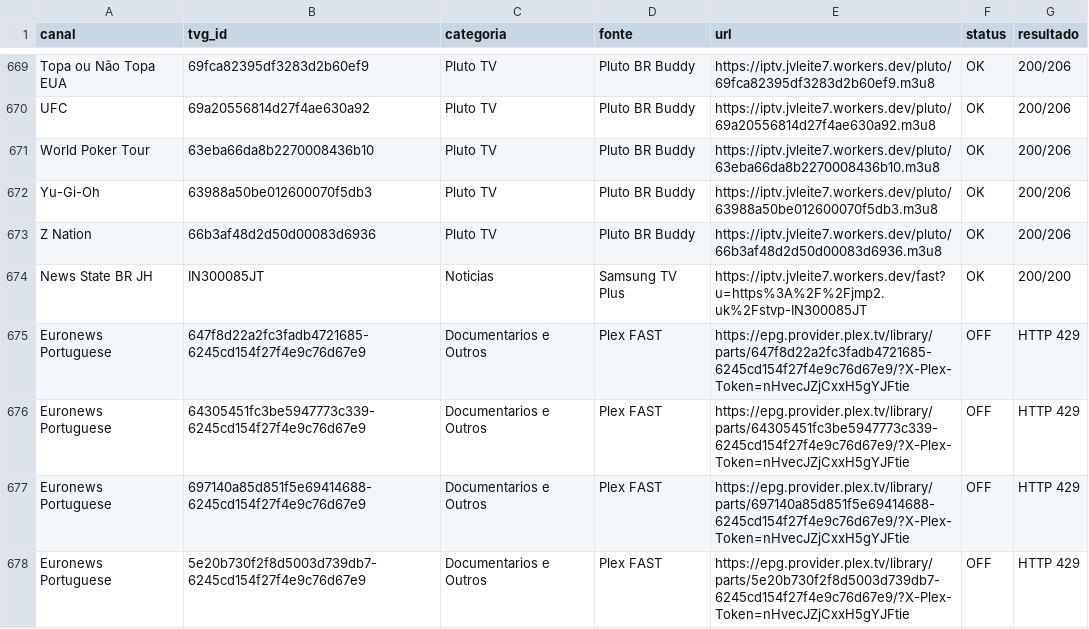
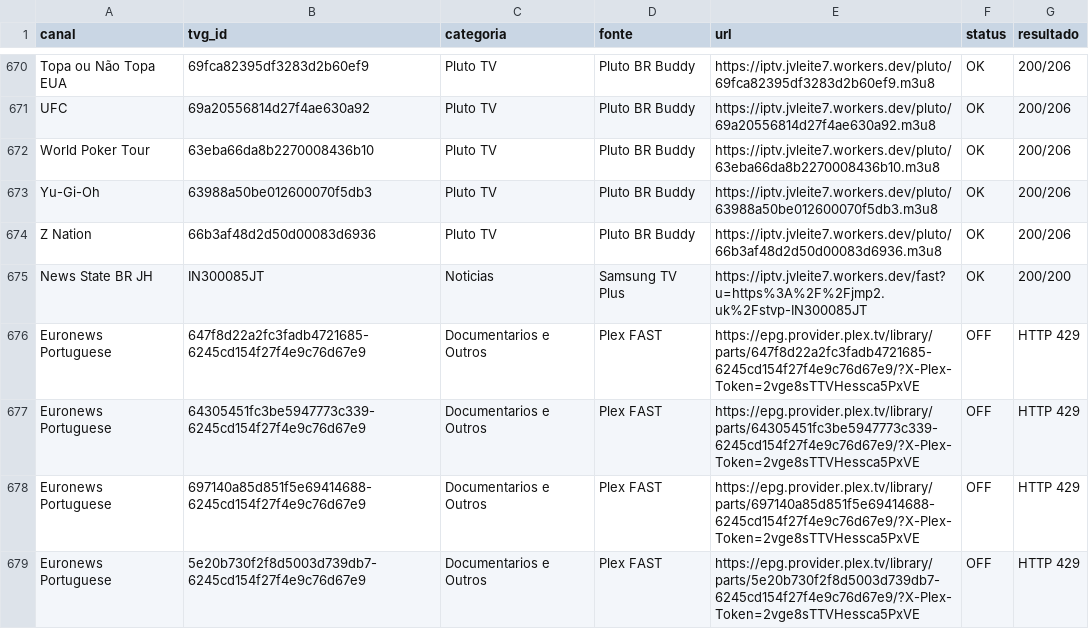
Before and after one commit to feijaum/iptv, a CSV file: candidate-status.csv, drawn as a sheet; only a part is shown, gaps mark what is left out; the diff covers the shown part only.

```diff
--- a/candidate-status.csv
+++ b/candidate-status.csv
@@ -674,5 +675,5 @@ Z Nation,66b3af48d2d50d00083d6936,Pluto TV,Pluto BR Buddy,https://iptv.jvleite7.
 News State BR JH,IN300085JT,Noticias,Samsung TV Plus,https://iptv.jvleite7.workers.dev/fast?u=https%3A%2F%2Fjmp2.uk%2Fstvp-IN300085JT,OK,200/200
-Euronews Portuguese,647f8d22a2fc3fadb4721685-6245cd154f27f4e9c76d67e9,Documentarios e Outros,Plex FAST,https://epg.provider.plex.tv/library/parts/647f8d22a2fc3fadb4721685-6245cd154f27f4e9c76d67e9/?X-Plex-Token=nHvecJZjCxxH5gYJFtie,OFF,HTTP 429
-Euronews Portuguese,64305451fc3be5947773c339-6245cd154f27f4e9c76d67e9,Documentarios e Outros,Plex FAST,https://epg.provider.plex.tv/library/parts/64305451fc3be5947773c339-6245cd154f27f4e9c76d67e9/?X-Plex-Token=nHvecJZjCxxH5gYJFtie,OFF,HTTP 429
-Euronews Portuguese,697140a85d851f5e69414688-6245cd154f27f4e9c76d67e9,Documentarios e Outros,Plex FAST,https://epg.provider.plex.tv/library/parts/697140a85d851f5e69414688-6245cd154f27f4e9c76d67e9/?X-Plex-Token=nHvecJZjCxxH5gYJFtie,OFF,HTTP 429
-Euronews Portuguese,5e20b730f2f8d5003d739db7-6245cd154f27f4e9c76d67e9,Documentarios e Outros,Plex FAST,https://epg.provider.plex.tv/library/parts/5e20b730f2f8d5003d739db7-6245cd154f27f4e9c76d67e9/?X-Plex-Token=nHvecJZjCxxH5gYJFtie,OFF,HTTP 429
+Euronews Portuguese,647f8d22a2fc3fadb4721685-6245cd154f27f4e9c76d67e9,Documentarios e Outros,Plex FAST,https://epg.provider.plex.tv/library/parts/647f8d22a2fc3fadb4721685-6245cd154f27f4e9c76d67e9/?X-Plex-Token=2vge8sTTVHessca5PxVE,OFF,HTTP 429
+Euronews Portuguese,64305451fc3be5947773c339-6245cd154f27f4e9c76d67e9,Documentarios e Outros,Plex FAST,https://epg.provider.plex.tv/library/parts/64305451fc3be5947773c339-6245cd154f27f4e9c76d67e9/?X-Plex-Token=2vge8sTTVHessca5PxVE,OFF,HTTP 429
+Euronews Portuguese,697140a85d851f5e69414688-6245cd154f27f4e9c76d67e9,Documentarios e Outros,Plex FAST,https://epg.provider.plex.tv/library/parts/697140a85d851f5e69414688-6245cd154f27f4e9c76d67e9/?X-Plex-Token=2vge8sTTVHessca5PxVE,OFF,HTTP 429
+Euronews Portuguese,5e20b730f2f8d5003d739db7-6245cd154f27f4e9c76d67e9,Documentarios e Outros,Plex FAST,https://epg.provider.plex.tv/library/parts/5e20b730f2f8d5003d739db7-6245cd154f27f4e9c76d67e9/?X-Plex-Token=2vge8sTTVHessca5PxVE,OFF,HTTP 429
```
Also changed, not shown: 2 added rows, 1 removed row and 56 edited cells elsewhere in this file, stream-status.csv, 3 other files.
